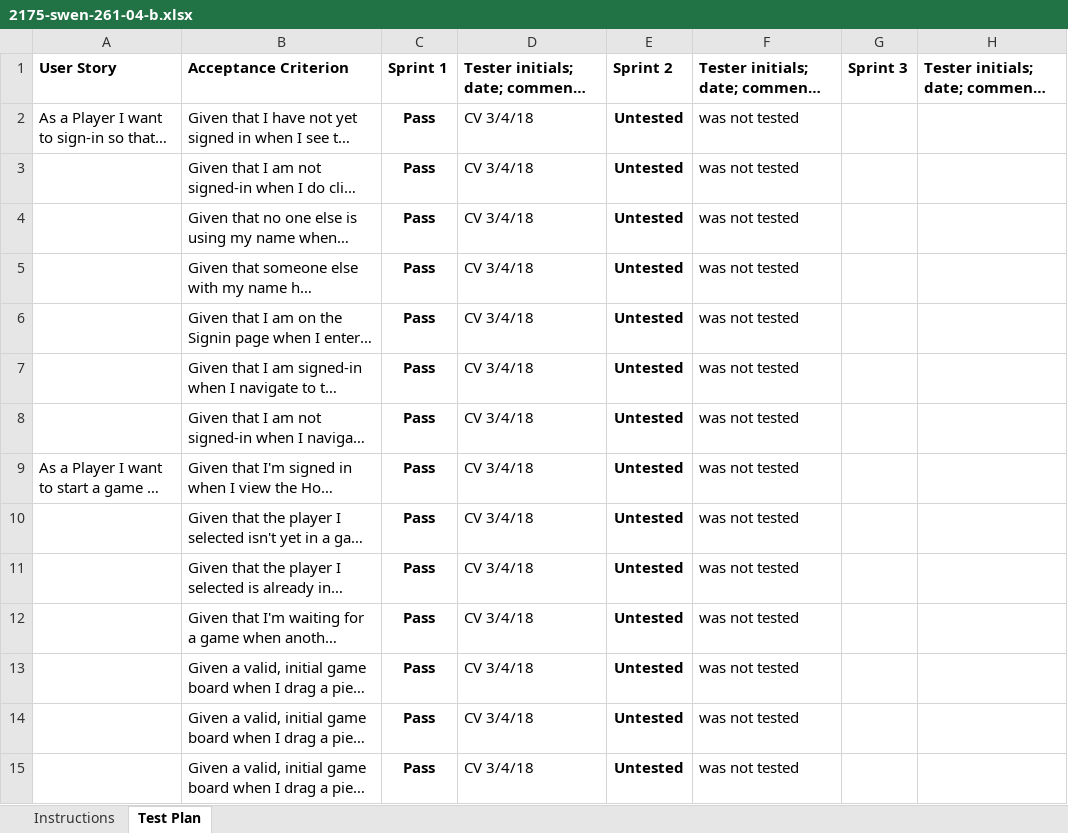
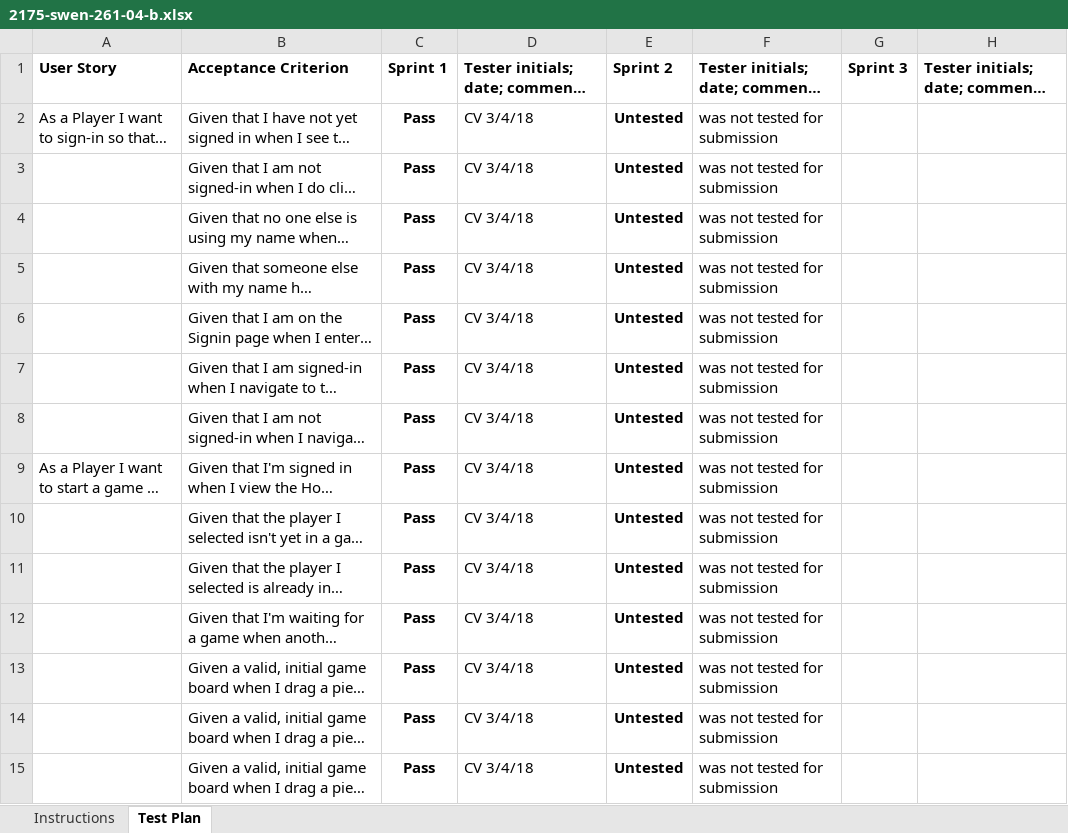
Before and after one commit to peterfab9845/WebCheckers, an Excel workbook: etc/2175-swen-261-04-b.xlsx, sheet Test Plan, drawn as a sheet; only a part is shown; long unchanged cells end in …; values as stored, in another font and other column widths than the file's, no borders; conditional formats not drawn; the diff covers the shown part only; the diff names each change by its address in the sheet, - before the commit and + after, or states it on an @@ line.

```diff
--- a/etc/2175-swen-261-04-b.xlsx (sheet Test Plan)
+++ b/etc/2175-swen-261-04-b.xlsx (sheet Test Plan)
-F2:F15: was not tested
+F2:F15: was not tested for submission
```
Also changed, not shown: 1 added row, 1 removed row, 1 moved row, 13 edited cells and cell formats elsewhere in this sheet.
